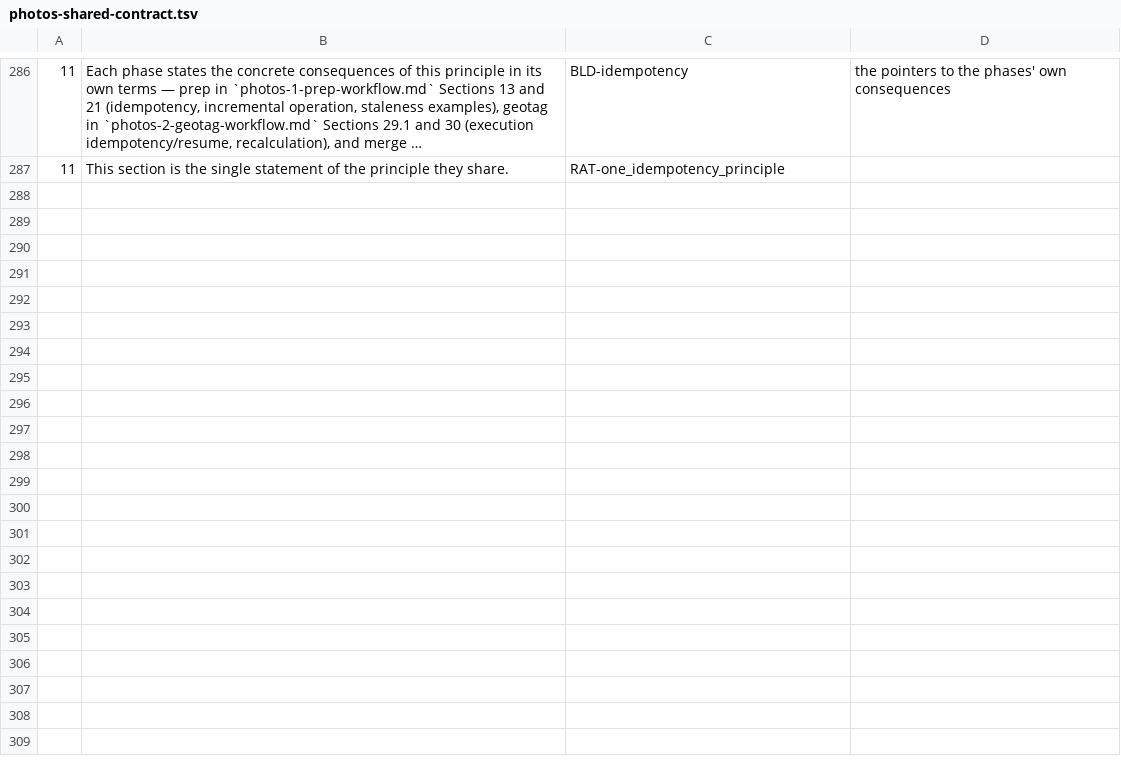
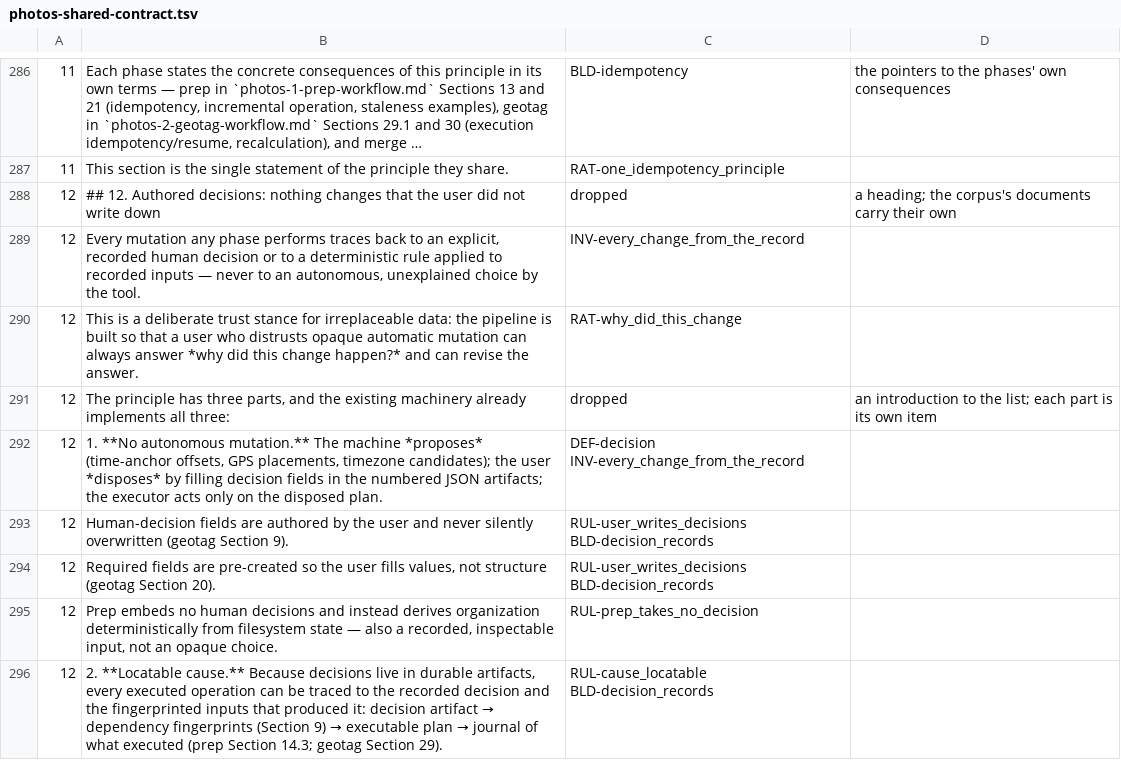
Before and after one commit to sigfridvonshrink/photos-cartographer, a TSV file: spec/conversion/photos-shared-contract.tsv, drawn as a sheet; only a part is shown, gaps mark what is left out; long unchanged cells end in …; the diff covers the shown part only.

Commit message:
Corpus: shared contract §12, authored decisions, proposed for ruling
Intent §11: a decision defined; every change follows from the record; the
user writes the decisions and the tool lays out their fields; prep takes none;
every change's cause can be found; a wrong decision is fixed in the record;
withdrawing a decision undoes it. Rationale and build beside them.

```diff
--- a/spec/conversion/photos-shared-contract.tsv
+++ b/spec/conversion/photos-shared-contract.tsv
@@ -287 +287,10 @@
 11	This section is the single statement of the principle they share.	RAT-one_idempotency_principle	
+12	## 12. Authored decisions: nothing changes that the user did not write down	dropped	a heading; the corpus's documents carry their own
+12	Every mutation any phase performs traces back to an explicit, recorded human decision or to a deterministic rule applied to recorded inputs — never to an autonomous, unexplained choice by the tool.	INV-every_change_from_the_record	
+12	This is a deliberate trust stance for irreplaceable data: the pipeline is built so that a user who distrusts opaque automatic mutation can always answer *why did this change happen?* and can revise the answer.	RAT-why_did_this_change	
+12	The principle has three parts, and the existing machinery already implements all three:	dropped	an introduction to the list; each part is its own item
+12	1. **No autonomous mutation.** The machine *proposes* (time-anchor offsets, GPS placements, timezone candidates); the user *disposes* by filling decision fields in the numbered JSON artifacts; the executor acts only on the disposed plan.	DEF-decision INV-every_change_from_the_record	
+12	Human-decision fields are authored by the user and never silently overwritten (geotag Section 9).	RUL-user_writes_decisions BLD-decision_records	
+12	Required fields are pre-created so the user fills values, not structure (geotag Section 20).	RUL-user_writes_decisions BLD-decision_records	
+12	Prep embeds no human decisions and instead derives organization deterministically from filesystem state — also a recorded, inspectable input, not an opaque choice.	RUL-prep_takes_no_decision	
+12	2. **Locatable cause.** Because decisions live in durable artifacts, every executed operation can be traced to the recorded decision and the fingerprinted inputs that produced it: decision artifact → dependency fingerprints (Section 9) → executable plan → journal of what executed (prep Section 14.3; geotag Section 29).	RUL-cause_locatable BLD-decision_records	
```
Also changed, not shown: 9 added rows elsewhere in this file, 6 other files.
